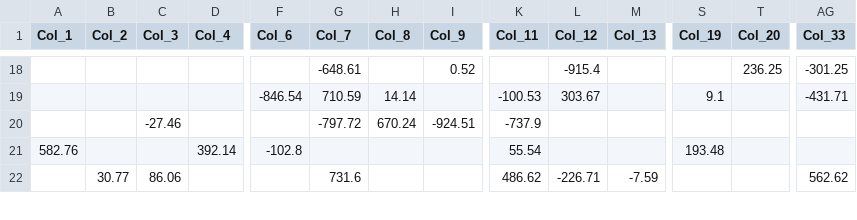
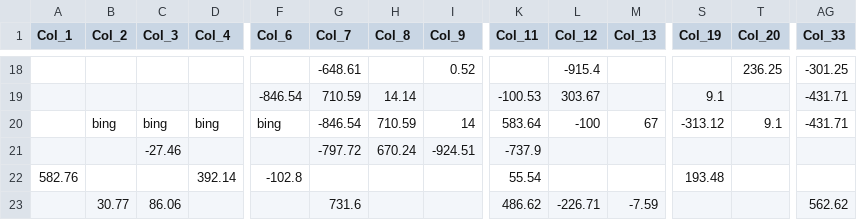
Before and after one commit to S0LD13R-CMD/Diff-Tool, a CSV file: finance_data_1.csv, drawn as a sheet; only a part is shown, gaps mark what is left out; rows hold the shown columns only; the diff names each change by its address in the sheet, - before the commit and + after, or states it on an @@ line.

```diff
--- a/finance_data_1.csv
+++ b/finance_data_1.csv
+row 20:  | bing | bing | bing | bing | -846.54 | 710.59 | 14 | 583.64 | -100 | 67 | -313.12 | 9.1 | -431.71
```
Also changed, not shown: 4 other files.
